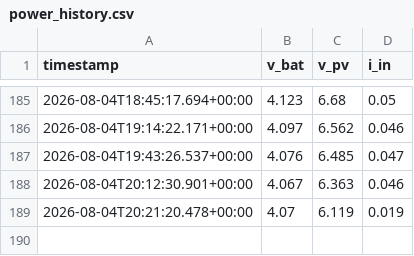
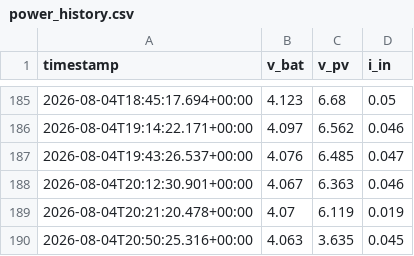
Before and after one commit to iandownie07/buoy-data, a CSV file: power_history.csv, drawn as a sheet; only a part is shown, gaps mark what is left out; the diff names each change by its address in the sheet, - before the commit and + after, or states it on an @@ line.

```diff
--- a/power_history.csv
+++ b/power_history.csv
+row 190: 2026-08-04T20:50:25.316+00:00 | 4.063 | 3.635 | 0.045
```
Also changed, not shown: 1 other file.
